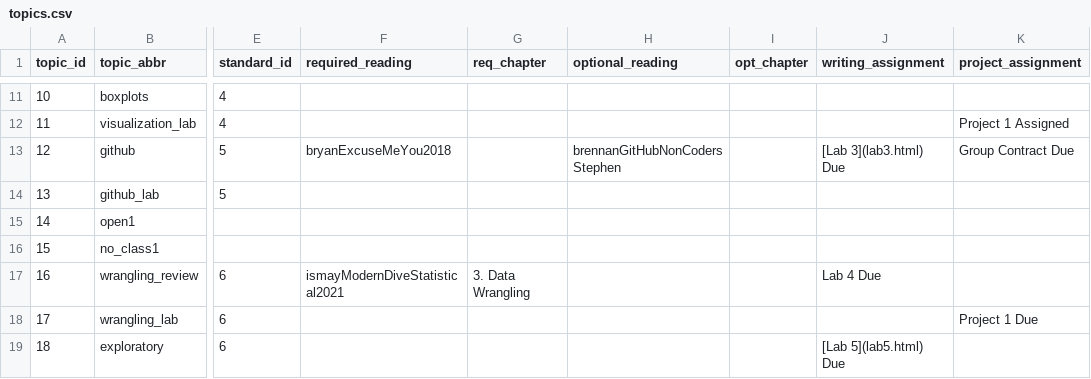
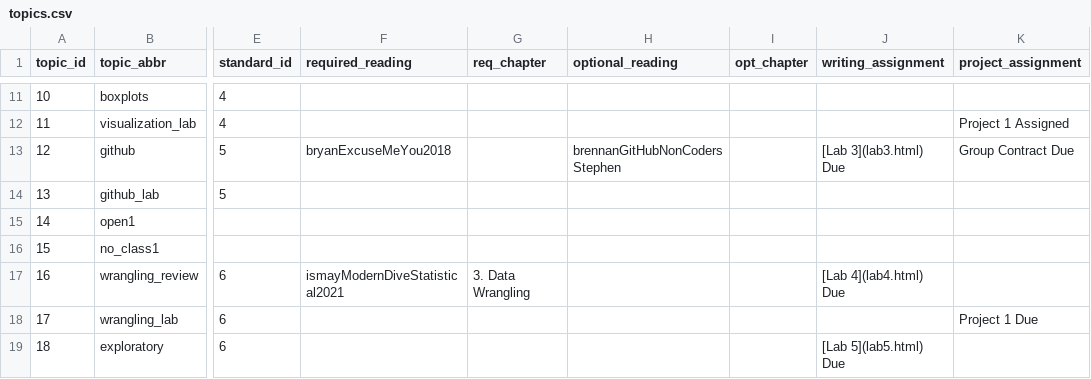
Before and after one commit to sds-192-intro-fall22/sds-192-public-website-quarto, a CSV file: website/data/topics.csv, drawn as a sheet; only a part is shown, gaps mark what is left out; the diff names each change by its address in the sheet, - before the commit and + after, or states it on an @@ line.

```diff
--- a/website/data/topics.csv
+++ b/website/data/topics.csv
-J17 (writing_assignment): Lab 4 Due
+J17 (writing_assignment): [Lab 4](lab4.html) Due
```
Also changed, not shown: 30 other files.
